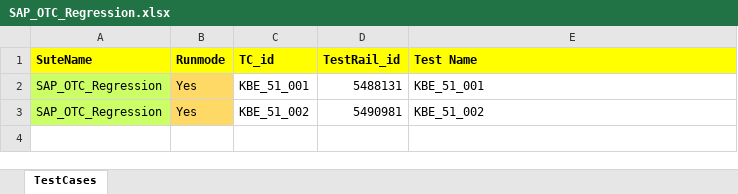
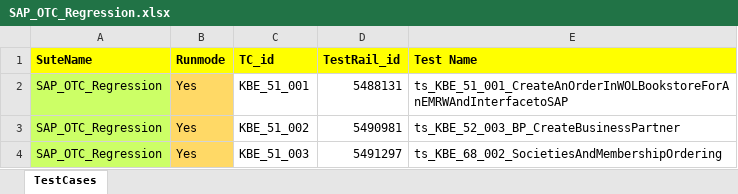
Before and after one commit to DeepanRajChinnasamy/SAPRegression, an Excel workbook: Test_Planner/SAP_OTC_Regression.xlsx, sheet TestCases, drawn as a sheet; values as stored, in another font and other column widths than the file's, no borders; conditional formats not drawn; the diff names each change by its address in the sheet, - before the commit and + after, or states it on an @@ line.

Commit message:
New Case Added

```diff
--- a/Test_Planner/SAP_OTC_Regression.xlsx (sheet TestCases)
+++ b/Test_Planner/SAP_OTC_Regression.xlsx (sheet TestCases)
-E2 (Test Name): KBE_51_001
+E2 (Test Name): ts_KBE_51_001_CreateAnOrderInWOLBookstoreForAnEMRWAndInterfacetoSAP
-E3 (Test Name): KBE_51_002
+E3 (Test Name): ts_KBE_52_003_BP_CreateBusinessPartner
+row 4: SAP_OTC_Regression | Yes | KBE_51_003 | 5491297 | ts_KBE_68_002_SocietiesAndMembershipOrdering
```
Also changed, not shown: 3 other files.
